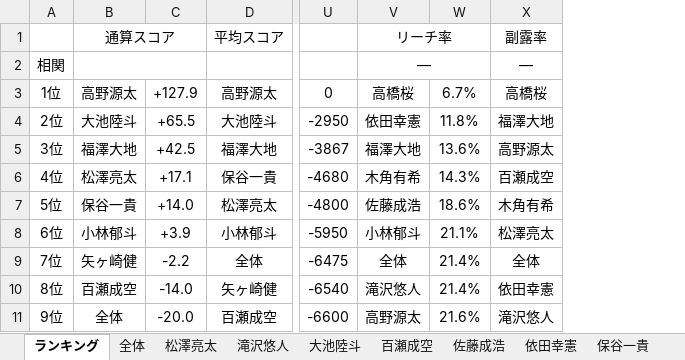
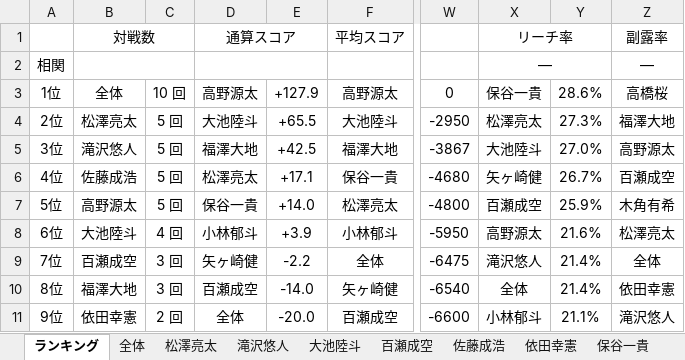
Before and after one commit to daicho/mahjong-club, an Excel workbook: 成績管理システム/成績.xlsm, sheet ランキング, drawn as a sheet; only a part is shown, gaps mark what is left out; values as stored, in another font and other column widths than the file's, no borders; charts and pictures not drawn; removed rows and columns are numbered as before the commit, all else as after; the diff covers the shown part only; the diff names each change by its address in the sheet, - before the commit and + after, or states it on an @@ line.

```diff
--- a/成績管理システム/成績.xlsm (sheet ランキング)
+++ b/成績管理システム/成績.xlsm (sheet ランキング)
+column C, rows 3-11: 10 回 | 5 回 | 5 回 | 5 回 | 5 回 | 4 回 | 3 回 | 3 回 | 2 回
+column D, rows 1-11: 通算スコア |  | 高野源太 | 大池陸斗 | 福澤大地 | 松澤亮太 | 保谷一貴 | 小林郁斗 | 矢ヶ崎健 | 百瀬成空 | 全体
-B1: 通算スコア
+B1: 対戦数
-B1:C1 merged
+B1:C1 merged
-B2:C2 merged
+B2:C2 merged
-B3: 高野源太
+B3: 全体
-X3: 高橋桜
+X3: 保谷一貴
-Y3: 6.7%
+Y3: 28.6%
-B4: 大池陸斗
+B4: 松澤亮太
-X4: 依田幸憲
+X4: 松澤亮太
-Y4: 11.8%
+Y4: 27.3%
-B5: 福澤大地
+B5: 滝沢悠人
-X5: 福澤大地
+X5: 大池陸斗
-Y5: 13.6%
+Y5: 27.0%
-B6: 松澤亮太
+B6: 佐藤成浩
-X6: 木角有希
+X6: 矢ヶ崎健
-Y6: 14.3%
+Y6: 26.7%
-B7: 保谷一貴
+B7: 高野源太
-X7: 佐藤成浩
+X7: 百瀬成空
-Y7: 18.6%
+Y7: 25.9%
-B8: 小林郁斗
+B8: 大池陸斗
-X8: 小林郁斗
+X8: 高野源太
-Y8: 21.1%
+Y8: 21.6%
-B9: 矢ヶ崎健
+B9: 百瀬成空
-X9: 全体
+X9: 滝沢悠人
-B10: 百瀬成空
+B10: 福澤大地
-X10: 滝沢悠人
+X10: 全体
-B11: 全体
+B11: 依田幸憲
-X11: 高野源太
+X11: 小林郁斗
-Y11: 21.6%
+Y11: 21.1%
```
Also changed, not shown: 15 edited cells elsewhere in this sheet, charts or pictures, 2 other files.
